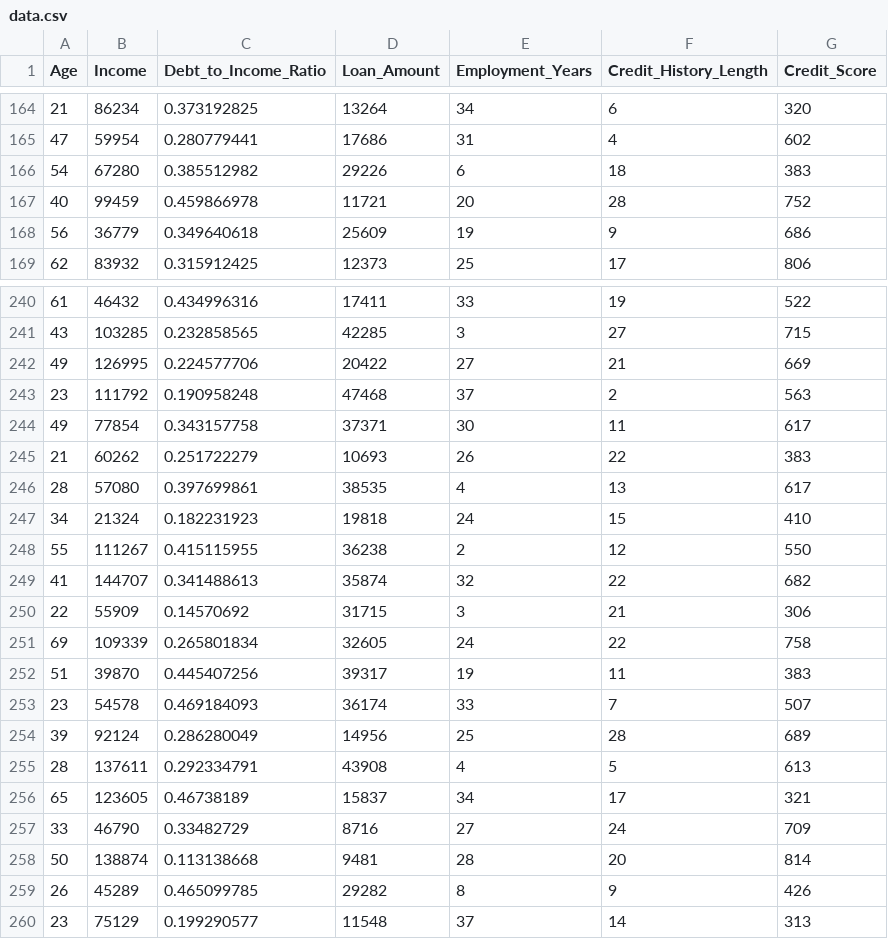
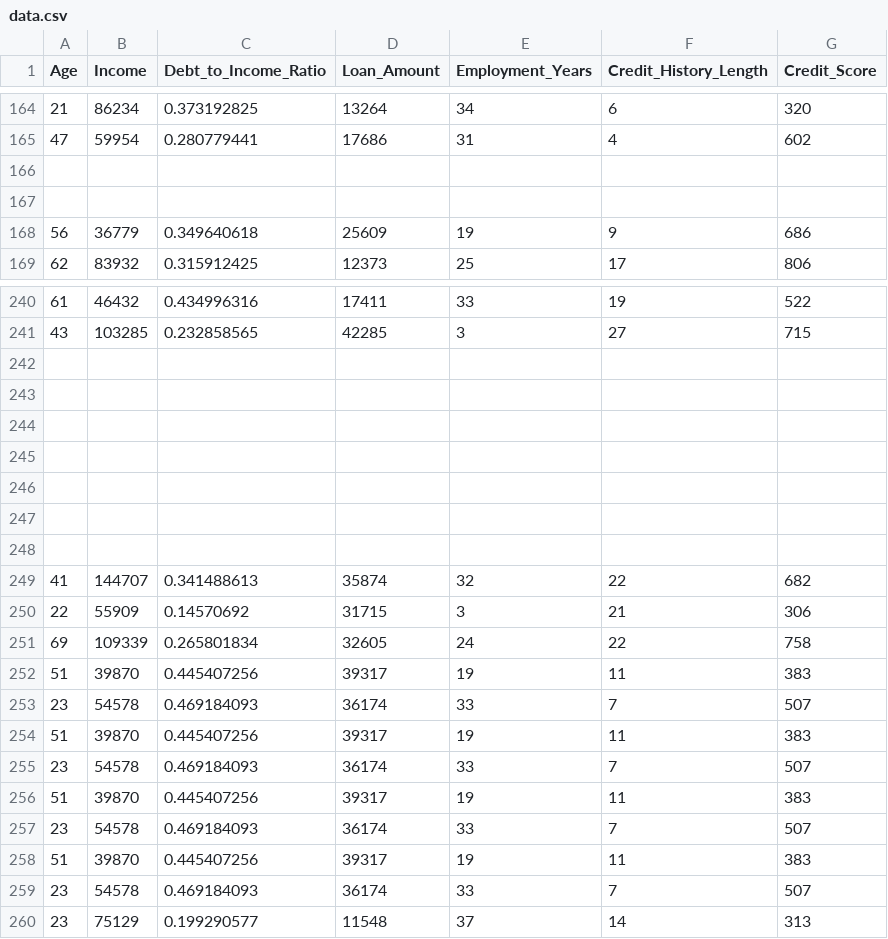
Before and after one commit to TamerDotWork/LangChainAgent, a CSV file: data.csv, drawn as a sheet; only a part is shown, gaps mark what is left out.

```diff
--- a/data.csv
+++ b/data.csv
@@ -165,4 +165,4 @@ Age,Income,Debt_to_Income_Ratio,Loan_Amount,Employment_Years,Credit_History_Leng
 47,59954,0.280779441,17686,31,4,602
-54,67280,0.385512982,29226,6,18,383
-40,99459,0.459866978,11721,20,28,752
+,,,,,,
+,,,,,,
 56,36779,0.349640618,25609,19,9,686
@@ -241,9 +241,9 @@ Age,Income,Debt_to_Income_Ratio,Loan_Amount,Employment_Years,Credit_History_Leng
 43,103285,0.232858565,42285,3,27,715
-49,126995,0.224577706,20422,27,21,669
-23,111792,0.190958248,47468,37,2,563
-49,77854,0.343157758,37371,30,11,617
-21,60262,0.251722279,10693,26,22,383
-28,57080,0.397699861,38535,4,13,617
-34,21324,0.182231923,19818,24,15,410
-55,111267,0.415115955,36238,2,12,550
+,,,,,,
+,,,,,,
+,,,,,,
+,,,,,,
+,,,,,,
+,,,,,,
+,,,,,,
 41,144707,0.341488613,35874,32,22,682
@@ -253,8 +253,8 @@ Age,Income,Debt_to_Income_Ratio,Loan_Amount,Employment_Years,Credit_History_Leng
 23,54578,0.469184093,36174,33,7,507
-39,92124,0.286280049,14956,25,28,689
-28,137611,0.292334791,43908,4,5,613
-65,123605,0.46738189,15837,34,17,321
-33,46790,0.33482729,8716,27,24,709
-50,138874,0.113138668,9481,28,20,814
-26,45289,0.465099785,29282,8,9,426
+51,39870,0.445407256,39317,19,11,383
+23,54578,0.469184093,36174,33,7,507
+51,39870,0.445407256,39317,19,11,383
+23,54578,0.469184093,36174,33,7,507
+51,39870,0.445407256,39317,19,11,383
+23,54578,0.469184093,36174,33,7,507
 23,75129,0.199290577,11548,37,14,313
```
Also changed, not shown: 1 other file.
